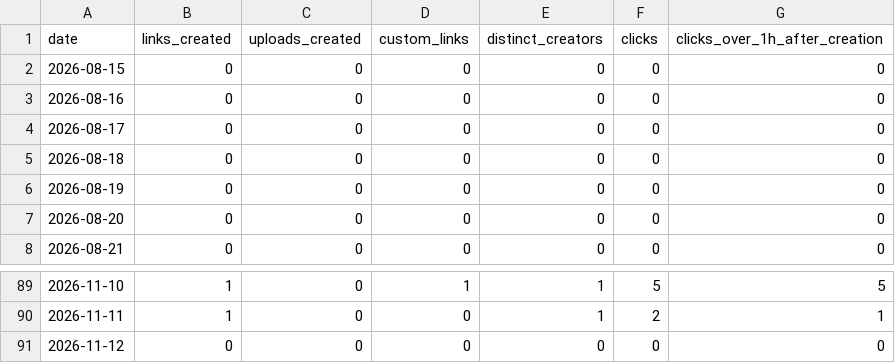
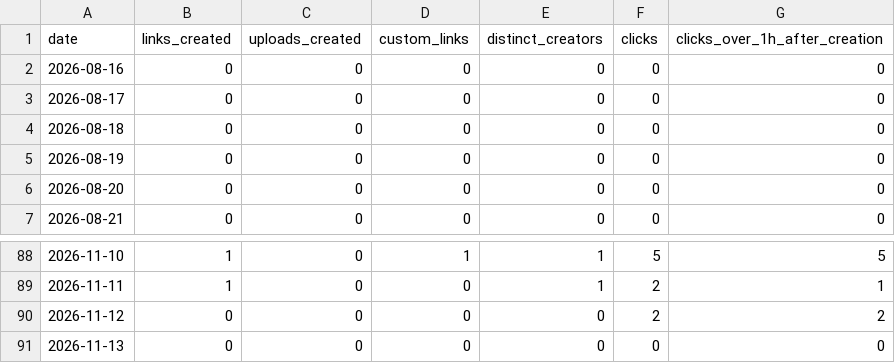
Before and after one commit to RoshyPlaha/squishto, a CSV file: data/usage/daily.csv, drawn as a sheet; only a part is shown, gaps mark what is left out.

Commit message:
Update usage export [skip ci]

```diff
--- a/data/usage/daily.csv
+++ b/data/usage/daily.csv
@@ -1,3 +1,2 @@
 date,links_created,uploads_created,custom_links,distinct_creators,clicks,clicks_over_1h_after_creation
-2026-08-15,0,0,0,0,0,0
 2026-08-16,0,0,0,0,0,0
@@ -90,2 +89,3 @@ date,links_created,uploads_created,custom_links,distinct_creators,clicks,clicks_
 2026-11-11,1,0,0,1,2,1
-2026-11-12,0,0,0,0,0,0
+2026-11-12,0,0,0,0,2,2
+2026-11-13,0,0,0,0,0,0
```
Also changed, not shown: 1 other file.
